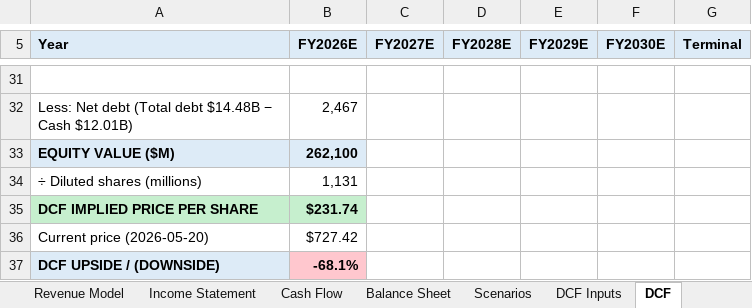
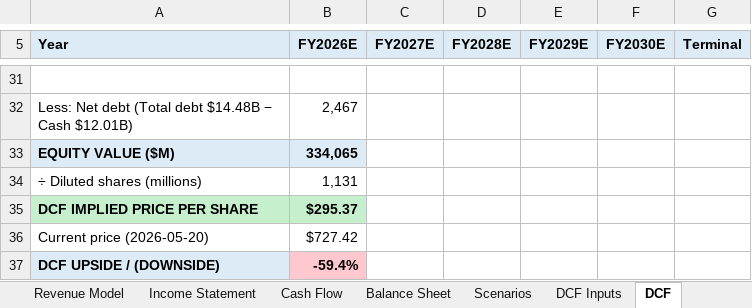
Before and after one commit to dadachundan/financial_agent, an Excel workbook: reports/company/Micron_NASDAQ_MU/Task2_Model/Micron_Financial_Model_2026-05-20.xlsx, sheet DCF, drawn as a sheet; only a part is shown, gaps mark what is left out; values as stored, in another font and other column widths than the file's, no borders; the diff covers the shown part only; the diff names each change by its address in the sheet, - before the commit and + after, or states it on an @@ line.

```diff
--- a/reports/company/Micron_NASDAQ_MU/Task2_Model/Micron_Financial_Model_2026-05-20.xlsx (sheet DCF)
+++ b/reports/company/Micron_NASDAQ_MU/Task2_Model/Micron_Financial_Model_2026-05-20.xlsx (sheet DCF)
-B33 (FY2026E): 262,100
+B33 (FY2026E): 334,065
-B35 (FY2026E): $231.74
+B35 (FY2026E): $295.37
-B37 (FY2026E): -68.1%
+B37 (FY2026E): -59.4%
```
Also changed, not shown: 1 added row, 1 removed row and 21 edited cells elsewhere in this sheet, sheet Sensitivity, sheet Football Field, sheet Valuation Summary, 42 other files.
